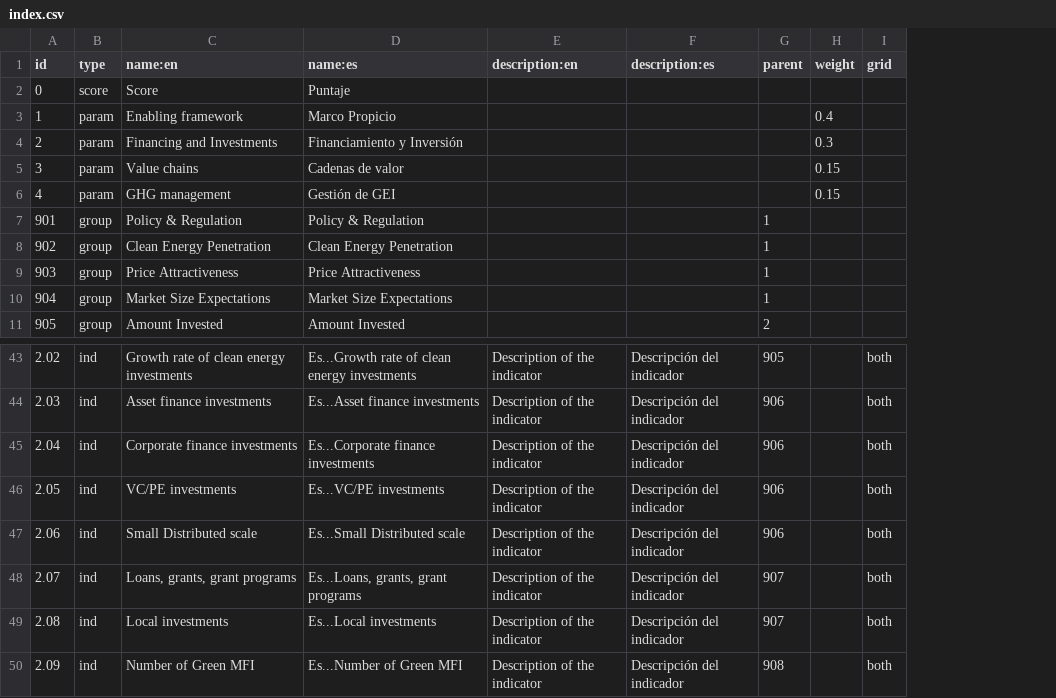
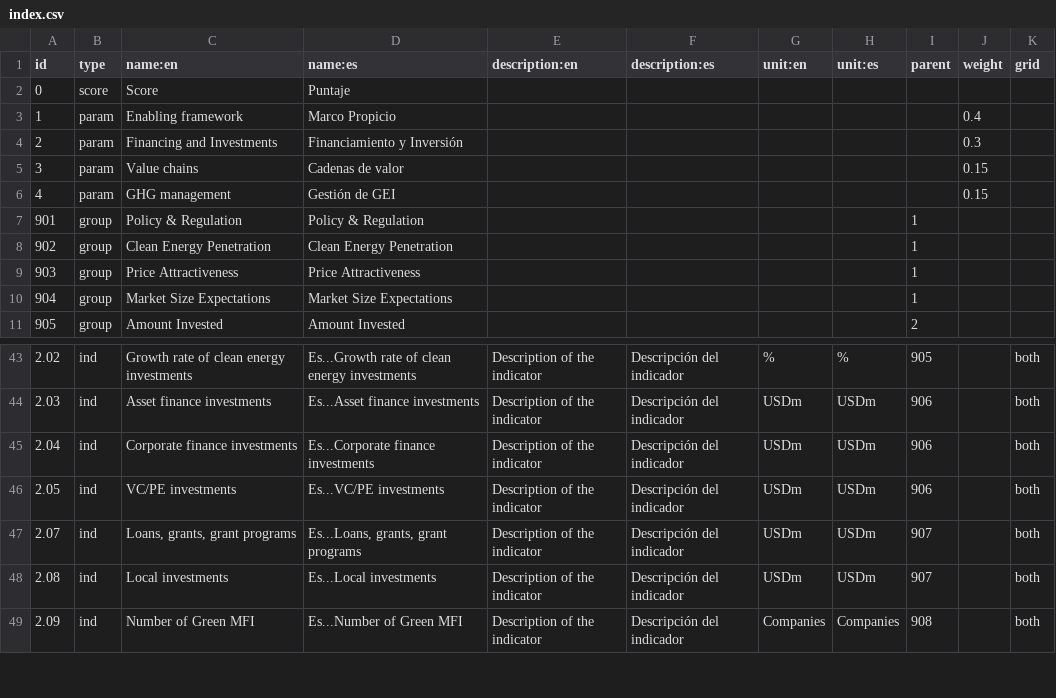
Before and after one commit to developmentseed/climatescope-data, a CSV file: source/meta/index.csv, drawn as a sheet; only a part is shown, gaps mark what is left out; removed rows and columns are numbered as before the commit, all else as after; the diff names each change by its address in the sheet, - before the commit and + after, or states it on an @@ line.

Commit message:
Add metadata on the units to the meta file

```diff
--- a/source/meta/index.csv
+++ b/source/meta/index.csv
+column G (unit:en), rows 43-49: % | USDm | USDm | USDm | USDm | USDm | Companies
+column H (unit:es), rows 43-49: % | USDm | USDm | USDm | USDm | USDm | Companies
-row 47: 2.06 | ind | Small Distributed scale | Es...Small Distributed scale | Description of the indicator | Descripción del indicador | 906 |  | both
```
